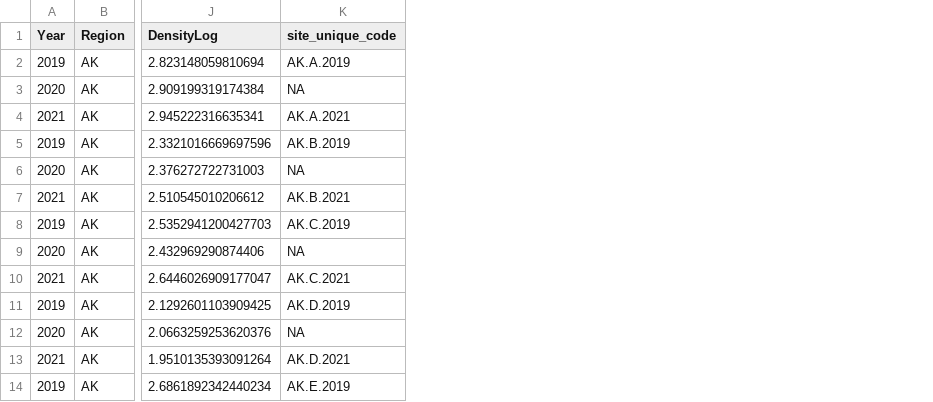
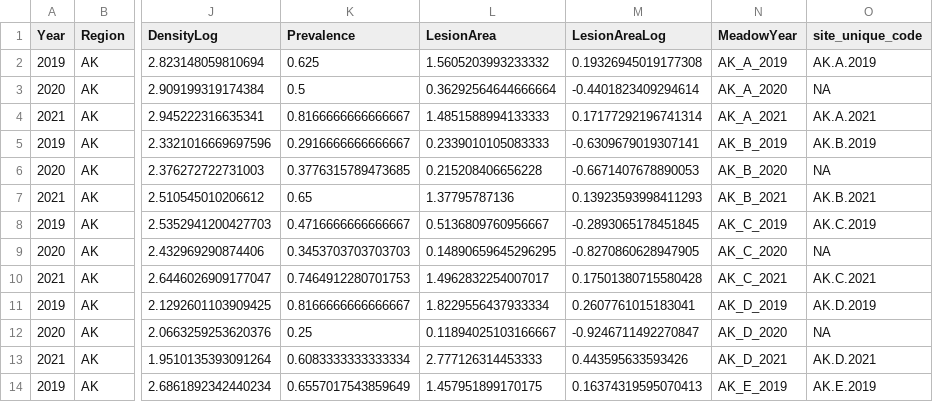
Before and after one commit to lillian-aoki/eelgrass-epifauna-disease, a CSV file: data/epifauna_site_for_plotting.csv, drawn as a sheet; only a part is shown, gaps mark what is left out; the diff names each change by its address in the sheet, - before the commit and + after, or states it on an @@ line.

```diff
--- a/data/epifauna_site_for_plotting.csv
+++ b/data/epifauna_site_for_plotting.csv
+column K (Prevalence), rows 2-14: 0.625 | 0.5 | 0.8166666666666667 | 0.2916666666666667 | 0.3776315789473685 | 0.65 | 0.4716666666666667 | 0.3453703703703703 | 0.7464912280701753 | 0.8166666666666667 | 0.25 | 0.6083333333333334 | 0.6557017543859649
+column L (LesionArea), rows 2-14: 1.5605203993233332 | 0.36292564644666664 | 1.4851588994133333 | 0.2339010105083333 | 0.215208406656228 | 1.37795787136 | 0.5136809760956667 | 0.14890659645296295 | 1.4962832254007017 | 1.8229556437933334 | 0.11894025103166667 | 2.777126314453333 | 1.457951899170175
+column M (LesionAreaLog), rows 2-14: 0.19326945019177308 | -0.4401823409294614 | 0.17177292196741314 | -0.6309679019307141 | -0.6671407678890053 | 0.13923593998411293 | -0.2893065178451845 | -0.8270860628947905 | 0.17501380715580428 | 0.2607761015183041 | -0.9246711492270847 | 0.443595633593426 | 0.16374319595070413
+column N (MeadowYear), rows 2-14: AK_A_2019 | AK_A_2020 | AK_A_2021 | AK_B_2019 | AK_B_2020 | AK_B_2021 | AK_C_2019 | AK_C_2020 | AK_C_2021 | AK_D_2019 | AK_D_2020 | AK_D_2021 | AK_E_2019
```
Also changed, not shown: 3 other files.
